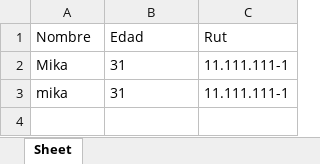
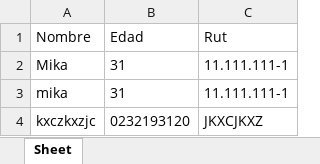
Before and after one commit to mikablades/Aprendiendo_Python, an Excel workbook: datos.xlsx, sheet Sheet, drawn as a sheet; values as stored, in another font and other column widths than the file's, no borders; the diff names each change by its address in the sheet, - before the commit and + after, or states it on an @@ line.

```diff
--- a/datos.xlsx (sheet Sheet)
+++ b/datos.xlsx (sheet Sheet)
+row 4: kxczkxzjc | 0232193120 | JKXCJKXZ
```
Also changed, not shown: 4 other files.
